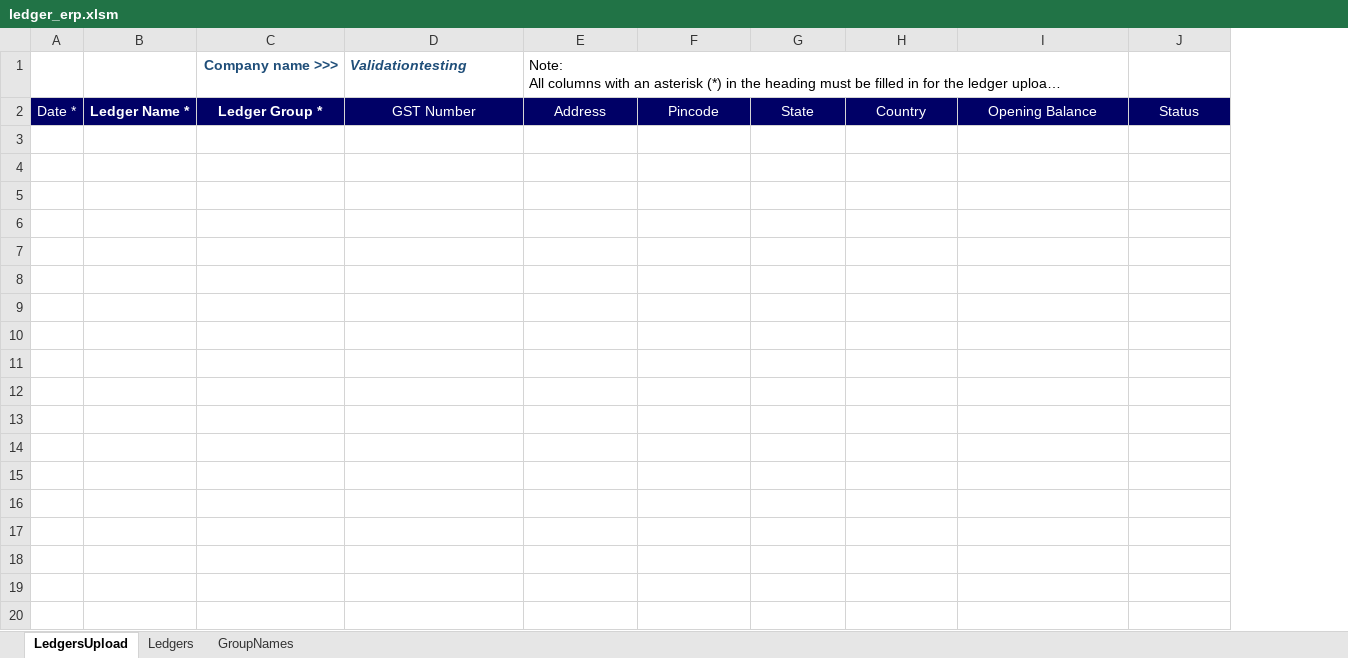
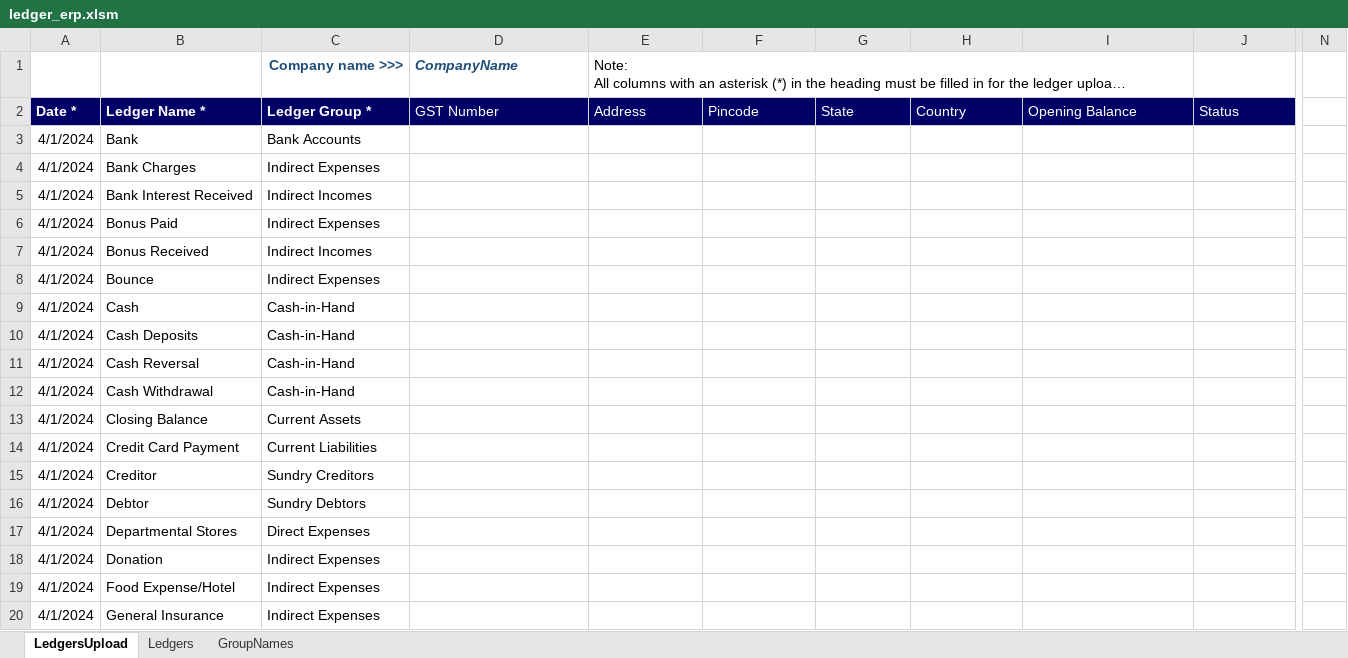
Before and after one commit to Sanchay-T/beta_testers_ca, an Excel workbook: frontend/media/vouchers/tallyprime/ledger_erp.xlsm, sheet LedgersUpload, drawn as a sheet; only a part is shown, gaps mark what is left out; long unchanged cells end in …; values as stored, in another font and other column widths than the file's, no borders; charts and pictures not drawn; removed rows and columns are numbered as before the commit, all else as after; rows hold the shown columns only; the diff covers the shown part only; the diff names each change by its address in the sheet, - before the commit and + after, or states it on an @@ line.

```diff
--- a/frontend/media/vouchers/tallyprime/ledger_erp.xlsm (sheet LedgersUpload)
+++ b/frontend/media/vouchers/tallyprime/ledger_erp.xlsm (sheet LedgersUpload)
-column A, row 2: Date *
-column B, row 2: Ledger Name *
-column C, rows 1-2: Company name >>> | Ledger Group *
+column A, row 2: Date *
+column B, row 2: Ledger Name *
+column C, rows 1-2: Company name >>> | Ledger Group *
+column N, empty
-D1: Validationtesting
+D1: CompanyName
-D2:J2 alignment: center
+D2:J2 alignment: left
+row 3: 4/1/2024 | Bank | Bank Accounts
+row 4: 4/1/2024 | Bank Charges | Indirect Expenses
+row 5: 4/1/2024 | Bank Interest Received | Indirect Incomes
+row 6: 4/1/2024 | Bonus Paid | Indirect Expenses
+row 7: 4/1/2024 | Bonus Received | Indirect Incomes
+row 8: 4/1/2024 | Bounce | Indirect Expenses
+row 9: 4/1/2024 | Cash | Cash-in-Hand
+row 10: 4/1/2024 | Cash Deposits | Cash-in-Hand
+row 11: 4/1/2024 | Cash Reversal | Cash-in-Hand
+row 12: 4/1/2024 | Cash Withdrawal | Cash-in-Hand
+row 13: 4/1/2024 | Closing Balance | Current Assets
+row 14: 4/1/2024 | Credit Card Payment | Current Liabilities
+row 15: 4/1/2024 | Creditor | Sundry Creditors
+row 16: 4/1/2024 | Debtor | Sundry Debtors
+row 17: 4/1/2024 | Departmental Stores | Direct Expenses
+row 18: 4/1/2024 | Donation | Indirect Expenses
+row 19: 4/1/2024 | Food Expense/Hotel | Indirect Expenses
+row 20: 4/1/2024 | General Insurance | Indirect Expenses
```
Also changed, not shown: 263 added rows and 3 added columns elsewhere in this sheet, sheet GroupNames, sheet Ledgers, charts or pictures, frontend/media/vouchers/tallyprime/ledger_prime.xlsm, frontend/media/vouchers/tallyprime/purchase.xlsm, 7 other files.
